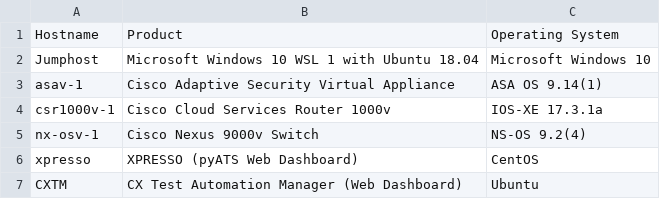
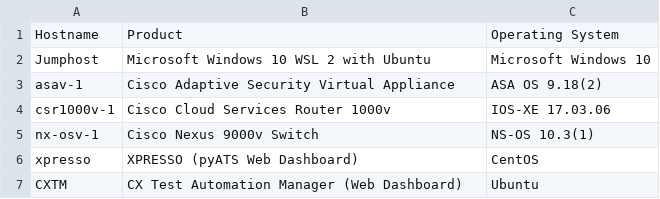
Before and after one commit to CiscoLives/LTRATO-2001, a CSV file: docs/labaccess/reference/component-details.csv, drawn as a sheet.

```diff
--- a/docs/labaccess/reference/component-details.csv
+++ b/docs/labaccess/reference/component-details.csv
@@ -1,6 +1,6 @@
 Hostname,Product,Operating System
-Jumphost,"Microsoft Windows 10 WSL 1 with Ubuntu 18.04","Microsoft Windows 10"
-asav-1,"Cisco Adaptive Security Virtual Appliance","ASA OS 9.14(1)"
-csr1000v-1,"Cisco Cloud Services Router 1000v","IOS-XE 17.3.1a"
-nx-osv-1,"Cisco Nexus 9000v Switch","NS-OS 9.2(4)"
+Jumphost,"Microsoft Windows 10 WSL 2 with Ubuntu","Microsoft Windows 10"
+asav-1,"Cisco Adaptive Security Virtual Appliance","ASA OS 9.18(2)"
+csr1000v-1,"Cisco Cloud Services Router 1000v","IOS-XE 17.03.06"
+nx-osv-1,"Cisco Nexus 9000v Switch","NS-OS 10.3(1)"
 xpresso,"XPRESSO (pyATS Web Dashboard)","CentOS"
```
Also changed, not shown: docs/labaccess/reference/devices-info.csv, 13 other files.
